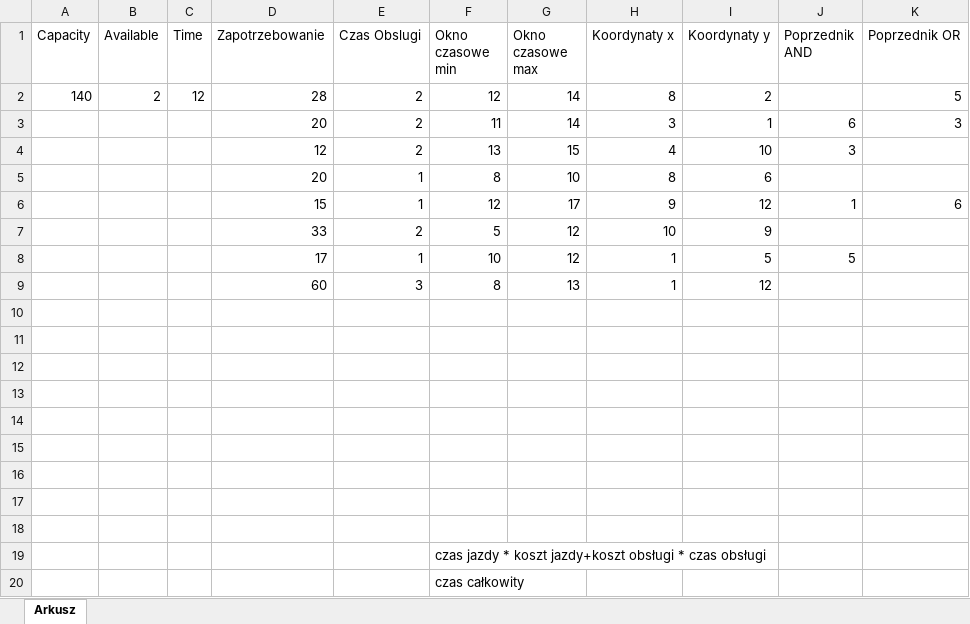
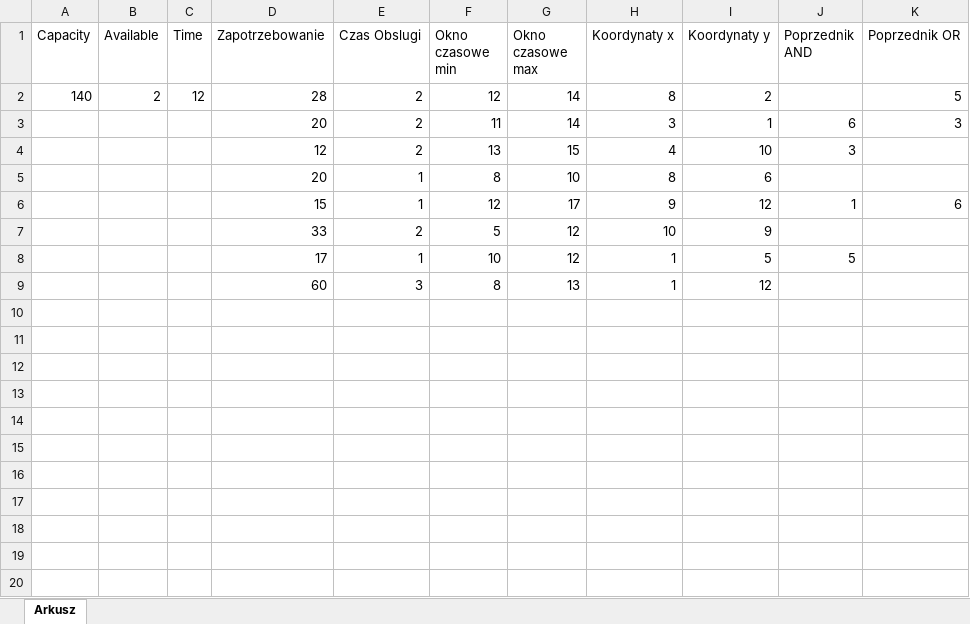
Before and after one commit to szymonbilinski/MIS, an Excel workbook: program/dane.xlsx, sheet Arkusz, drawn as a sheet; values as stored, in another font and other column widths than the file's, no borders; the diff names each change by its address in the sheet, - before the commit and + after, or states it on an @@ line.

```diff
--- a/program/dane.xlsx (sheet Arkusz)
+++ b/program/dane.xlsx (sheet Arkusz)
-row 10: (empty)
-row 11: (empty)
-row 12: (empty)
-row 13: (empty)
-row 14: (empty)
-row 15: (empty)
-row 16: (empty)
-row 17: (empty)
-row 18: (empty)
-row 19:  |  |  |  |  | czas jazdy * koszt jazdy+koszt obsługi * czas obsługi
-row 20:  |  |  |  |  | czas całkowity
```
Also changed, not shown: 3 other files.
